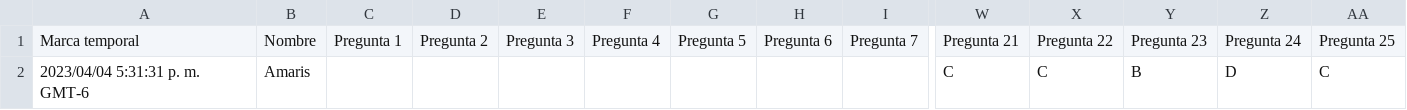
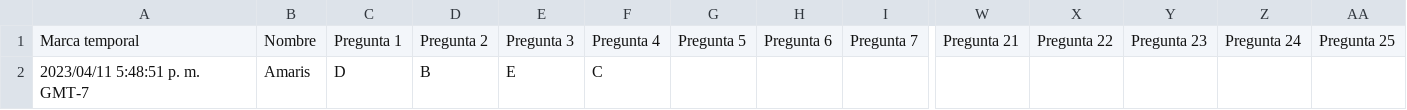
Before and after one commit to giovannilopez9808/Asesorias, a CSV file: PAA/Script/Prueba.csv, drawn as a sheet; only a part is shown, gaps mark what is left out; removed rows and columns are numbered as before the commit, all else as after; rows hold the shown columns only; the diff names each change by its address in the sheet, - before the commit and + after, or states it on an @@ line.

```diff
--- a/PAA/Script/Prueba.csv
+++ b/PAA/Script/Prueba.csv
-row 2: 2023/04/04 5:31:31 p. m. GMT-6 | Amaris |  |  |  |  |  |  |  | C | C | B | D | C
+row 2: 2023/04/11 5:48:51 p. m. GMT-7 | Amaris | D | B | E | C
```
Also changed, not shown: 3 other files.
